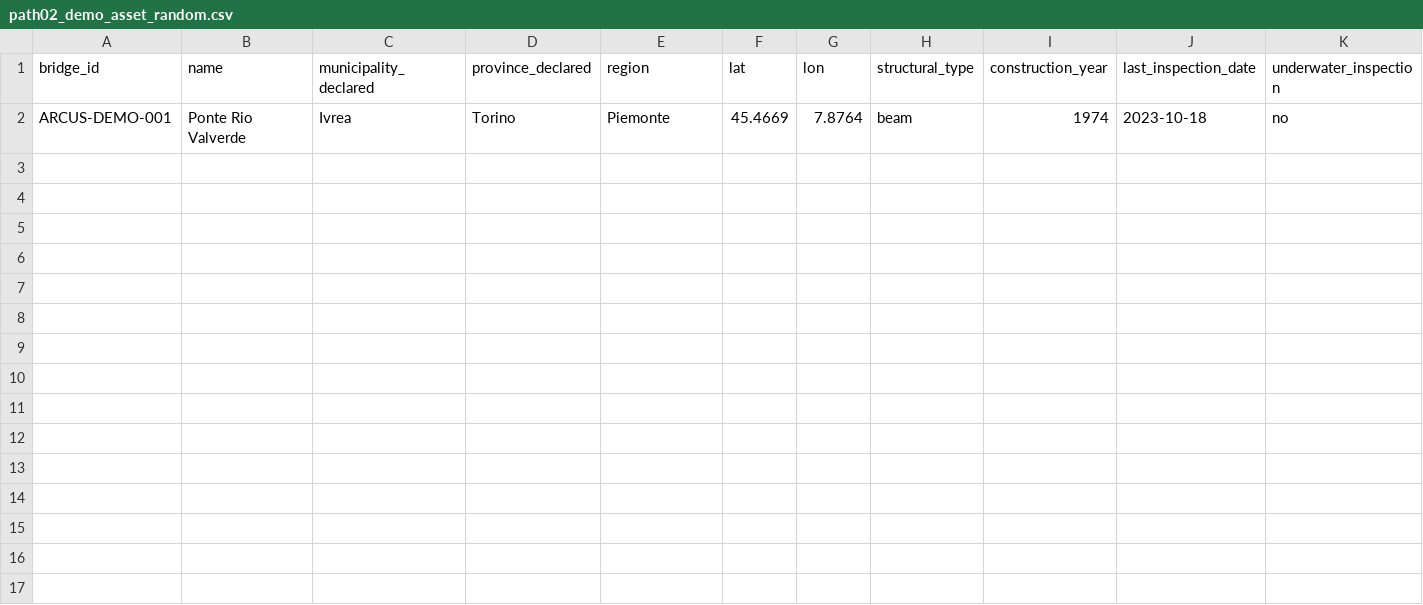
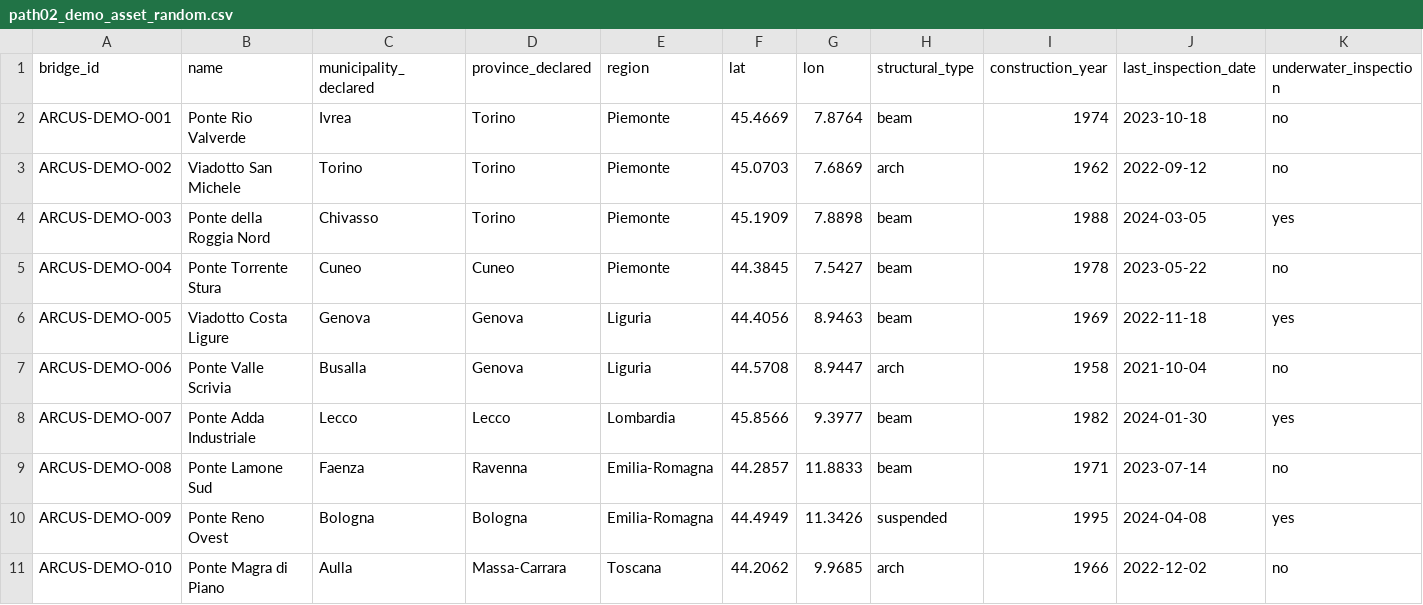
Before and after one commit to Chris-not-Paul/arcus-platform, a CSV file: samples/path02_demo_asset_random.csv, drawn as a sheet.

Commit message:
Path 02 finished, Start new layout homepage

```diff
--- a/samples/path02_demo_asset_random.csv
+++ b/samples/path02_demo_asset_random.csv
@@ -2 +2,10 @@ bridge_id;name;municipality_declared;province_declared;region;lat;lon;structural
 ARCUS-DEMO-001;Ponte Rio Valverde;Ivrea;Torino;Piemonte;45.4669;7.8764;beam;1974;2023-10-18;no
+ARCUS-DEMO-002;Viadotto San Michele;Torino;Torino;Piemonte;45.0703;7.6869;arch;1962;2022-09-12;no
+ARCUS-DEMO-003;Ponte della Roggia Nord;Chivasso;Torino;Piemonte;45.1909;7.8898;beam;1988;2024-03-05;yes
+ARCUS-DEMO-004;Ponte Torrente Stura;Cuneo;Cuneo;Piemonte;44.3845;7.5427;beam;1978;2023-05-22;no
+ARCUS-DEMO-005;Viadotto Costa Ligure;Genova;Genova;Liguria;44.4056;8.9463;beam;1969;2022-11-18;yes
+ARCUS-DEMO-006;Ponte Valle Scrivia;Busalla;Genova;Liguria;44.5708;8.9447;arch;1958;2021-10-04;no
+ARCUS-DEMO-007;Ponte Adda Industriale;Lecco;Lecco;Lombardia;45.8566;9.3977;beam;1982;2024-01-30;yes
+ARCUS-DEMO-008;Ponte Lamone Sud;Faenza;Ravenna;Emilia-Romagna;44.2857;11.8833;beam;1971;2023-07-14;no
+ARCUS-DEMO-009;Ponte Reno Ovest;Bologna;Bologna;Emilia-Romagna;44.4949;11.3426;suspended;1995;2024-04-08;yes
+ARCUS-DEMO-010;Ponte Magra di Piano;Aulla;Massa-Carrara;Toscana;44.2062;9.9685;arch;1966;2022-12-02;no
```
Also changed, not shown: 24 other files.
